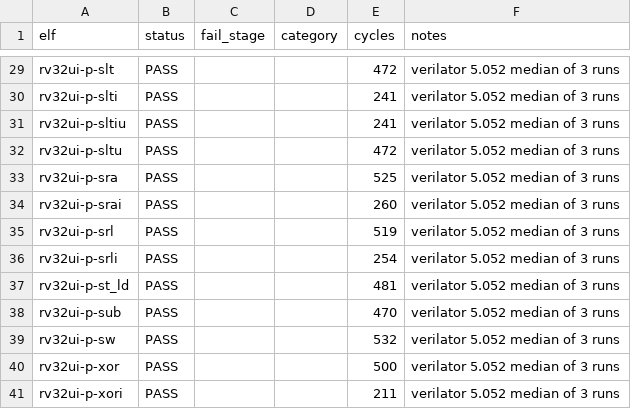
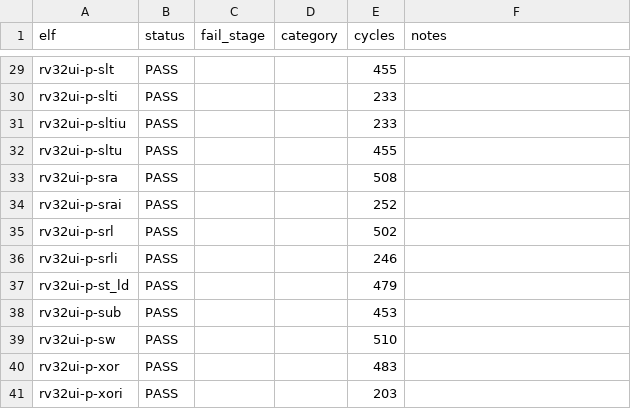
Before and after one commit to chisuhua/ChipForge, a CSV file: soc/cpu/docs/dse/rv32ui-baseline-matrix.csv, drawn as a sheet; only a part is shown, gaps mark what is left out; the diff covers the shown part only; the diff names each change by its address in the sheet, - before the commit and + after, or states it on an @@ line.

```diff
--- a/soc/cpu/docs/dse/rv32ui-baseline-matrix.csv
+++ b/soc/cpu/docs/dse/rv32ui-baseline-matrix.csv
-E29 (cycles): 472
+E29 (cycles): 455
-F29:F41 (notes): verilator 5.052 median of 3 runs
+F29:F41 (notes): (empty)
-E30:E31 (cycles): 241
+E30:E31 (cycles): 233
-E32 (cycles): 472
+E32 (cycles): 455
-E33 (cycles): 525
+E33 (cycles): 508
-E34 (cycles): 260
+E34 (cycles): 252
-E35 (cycles): 519
+E35 (cycles): 502
-E36 (cycles): 254
+E36 (cycles): 246
-E37 (cycles): 481
+E37 (cycles): 479
-E38 (cycles): 470
+E38 (cycles): 453
-E39 (cycles): 532
+E39 (cycles): 510
-E40 (cycles): 500
+E40 (cycles): 483
-E41 (cycles): 211
+E41 (cycles): 203
```
Also changed, not shown: 54 edited cells elsewhere in this file.
